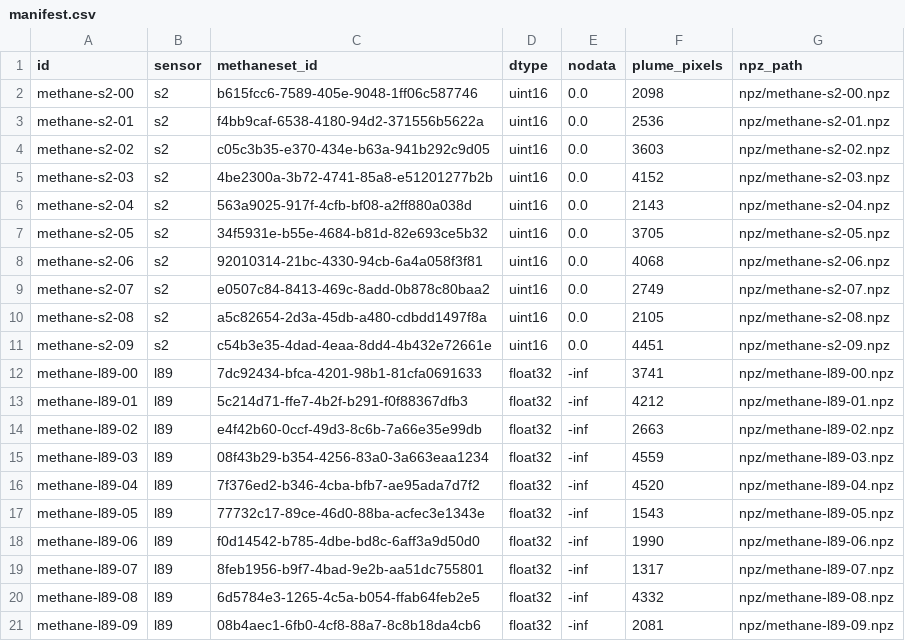
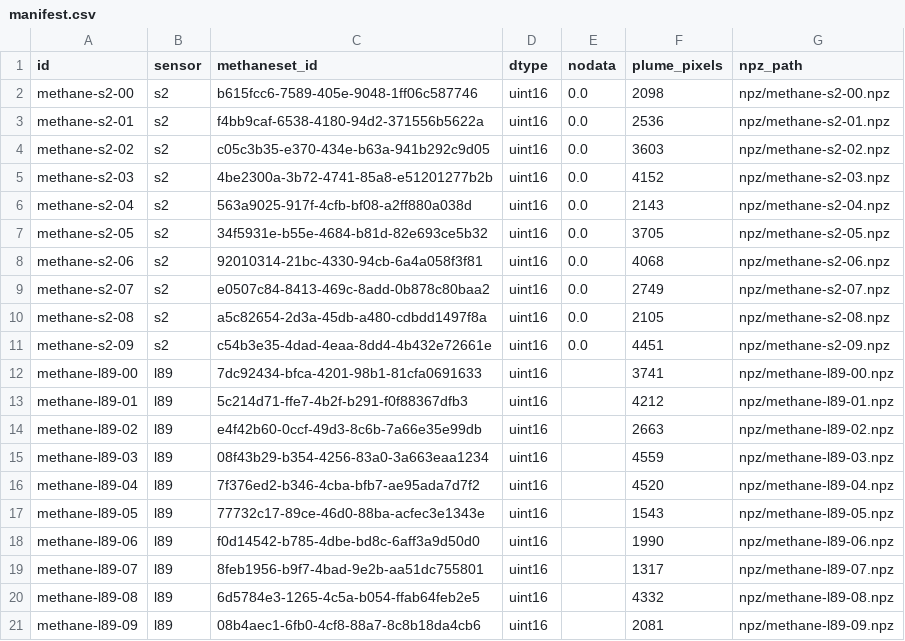
Before and after one commit to earth-compress/benchmark, a CSV file: usecases/methane/manifest.csv, drawn as a sheet.

Commit message:
store the methane patches as uint16 so jpeg xl runs on landsat too

```diff
--- a/usecases/methane/manifest.csv
+++ b/usecases/methane/manifest.csv
@@ -11,11 +11,11 @@ methane-s2-08,s2,a5c82654-2d3a-45db-a480-cdbdd1497f8a,uint16,0.0,2105,npz/methan
 methane-s2-09,s2,c54b3e35-4dad-4eaa-8dd4-4b432e72661e,uint16,0.0,4451,npz/methane-s2-09.npz
-methane-l89-00,l89,7dc92434-bfca-4201-98b1-81cfa0691633,float32,-inf,3741,npz/methane-l89-00.npz
-methane-l89-01,l89,5c214d71-ffe7-4b2f-b291-f0f88367dfb3,float32,-inf,4212,npz/methane-l89-01.npz
-methane-l89-02,l89,e4f42b60-0ccf-49d3-8c6b-7a66e35e99db,float32,-inf,2663,npz/methane-l89-02.npz
-methane-l89-03,l89,08f43b29-b354-4256-83a0-3a663eaa1234,float32,-inf,4559,npz/methane-l89-03.npz
-methane-l89-04,l89,7f376ed2-b346-4cba-bfb7-ae95ada7d7f2,float32,-inf,4520,npz/methane-l89-04.npz
-methane-l89-05,l89,77732c17-89ce-46d0-88ba-acfec3e1343e,float32,-inf,1543,npz/methane-l89-05.npz
-methane-l89-06,l89,f0d14542-b785-4dbe-bd8c-6aff3a9d50d0,float32,-inf,1990,npz/methane-l89-06.npz
-methane-l89-07,l89,8feb1956-b9f7-4bad-9e2b-aa51dc755801,float32,-inf,1317,npz/methane-l89-07.npz
-methane-l89-08,l89,6d5784e3-1265-4c5a-b054-ffab64feb2e5,float32,-inf,4332,npz/methane-l89-08.npz
-methane-l89-09,l89,08b4aec1-6fb0-4cf8-88a7-8c8b18da4cb6,float32,-inf,2081,npz/methane-l89-09.npz
+methane-l89-00,l89,7dc92434-bfca-4201-98b1-81cfa0691633,uint16,,3741,npz/methane-l89-00.npz
+methane-l89-01,l89,5c214d71-ffe7-4b2f-b291-f0f88367dfb3,uint16,,4212,npz/methane-l89-01.npz
+methane-l89-02,l89,e4f42b60-0ccf-49d3-8c6b-7a66e35e99db,uint16,,2663,npz/methane-l89-02.npz
+methane-l89-03,l89,08f43b29-b354-4256-83a0-3a663eaa1234,uint16,,4559,npz/methane-l89-03.npz
+methane-l89-04,l89,7f376ed2-b346-4cba-bfb7-ae95ada7d7f2,uint16,,4520,npz/methane-l89-04.npz
+methane-l89-05,l89,77732c17-89ce-46d0-88ba-acfec3e1343e,uint16,,1543,npz/methane-l89-05.npz
+methane-l89-06,l89,f0d14542-b785-4dbe-bd8c-6aff3a9d50d0,uint16,,1990,npz/methane-l89-06.npz
+methane-l89-07,l89,8feb1956-b9f7-4bad-9e2b-aa51dc755801,uint16,,1317,npz/methane-l89-07.npz
+methane-l89-08,l89,6d5784e3-1265-4c5a-b054-ffab64feb2e5,uint16,,4332,npz/methane-l89-08.npz
+methane-l89-09,l89,08b4aec1-6fb0-4cf8-88a7-8c8b18da4cb6,uint16,,2081,npz/methane-l89-09.npz
```
Also changed, not shown: 5 other files.
